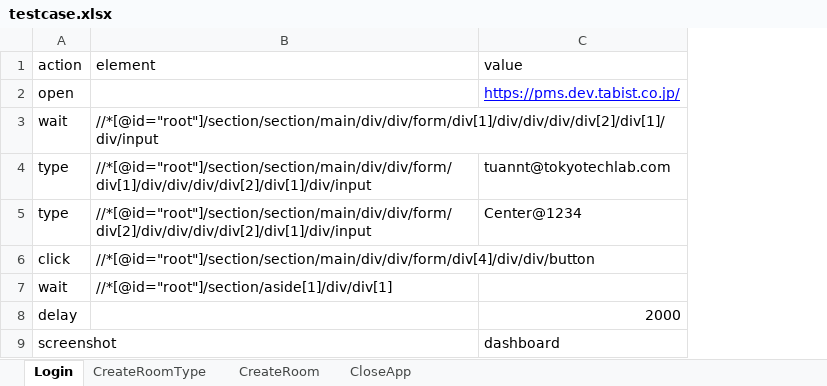
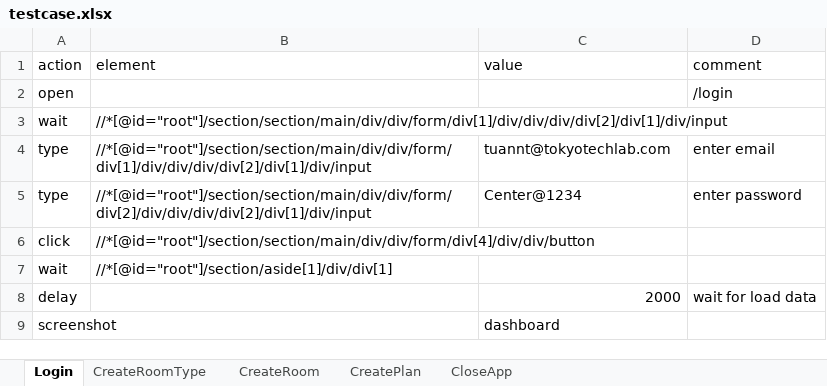
Before and after one commit to tuannt-ttlab/selenium2, an Excel workbook: input/testcase.xlsx, sheet Login, drawn as a sheet; values as stored, in another font and other column widths than the file's, no borders; charts and pictures not drawn; the diff names each change by its address in the sheet, - before the commit and + after, or states it on an @@ line.

```diff
--- a/input/testcase.xlsx (sheet Login)
+++ b/input/testcase.xlsx (sheet Login)
+sheet tab: CreatePlan
+column D (comment), rows 2-8: /login |  | enter email | enter password |  |  | wait for load data
-C2 (value): https://pms.dev.tabist.co.jp/
+C2 (value): (empty)
```
Also changed, not shown: sheet CreateRoomType, sheet CreateRoom, charts or pictures, 1 other file.
